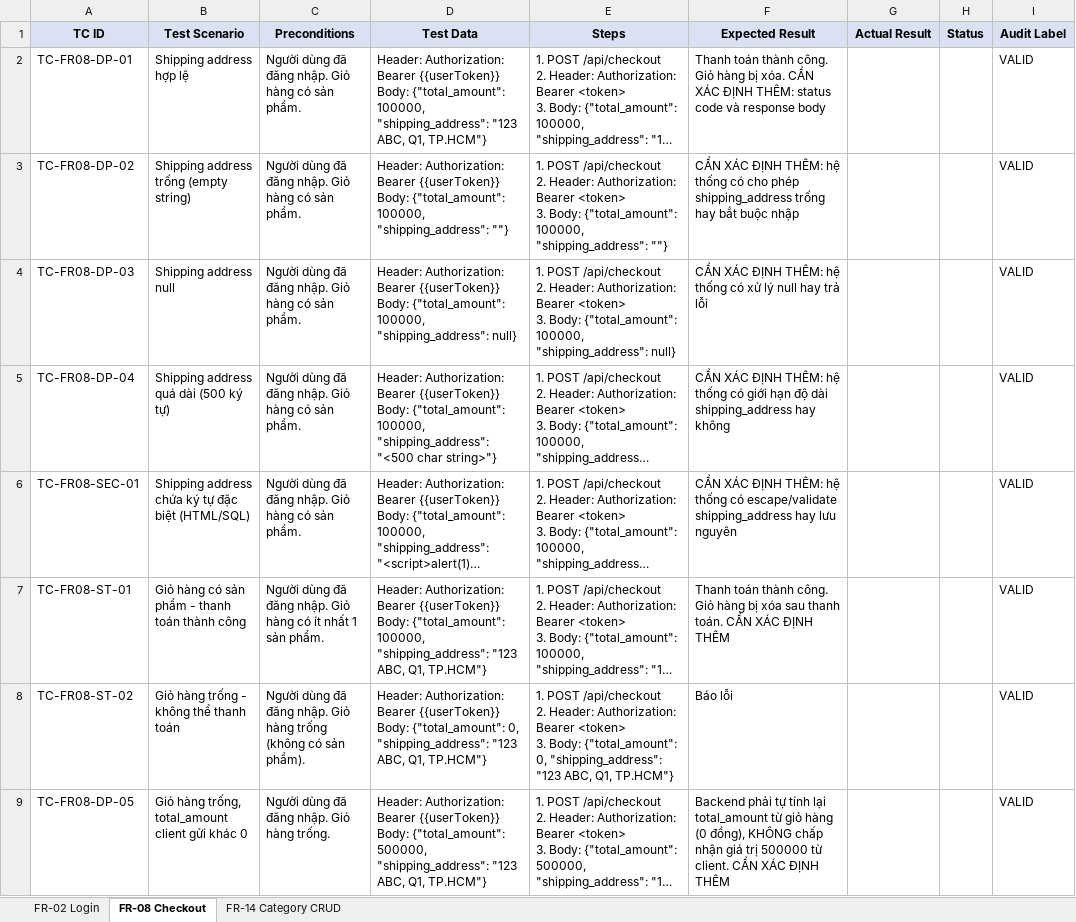
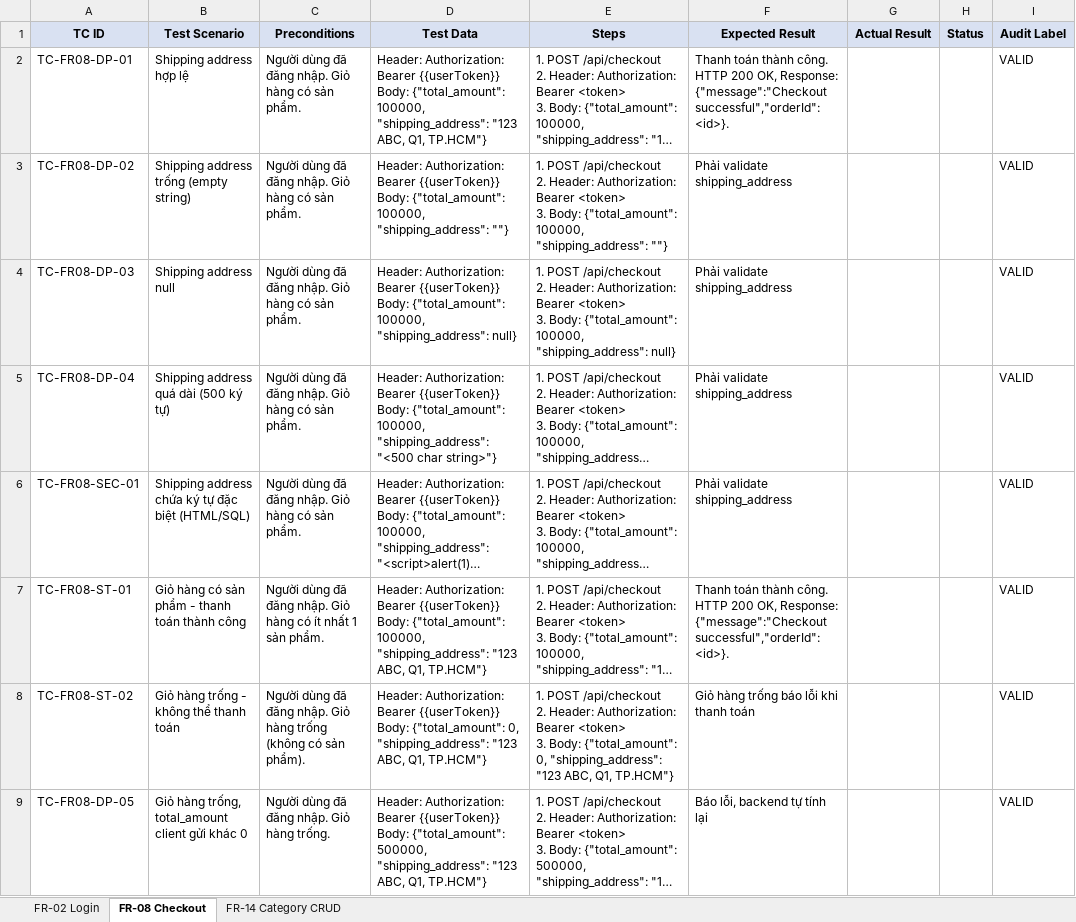
Before and after one commit to iamDicun/Group06_HW2_Testing, an Excel workbook: 23127031_HW06_AI_API_090/testcases_testsummary.xlsx, sheet FR-08 Checkout, drawn as a sheet; only a part is shown; long unchanged cells end in …; values as stored, in another font and other column widths than the file's, no borders; the diff covers the shown part only; the diff names each change by its address in the sheet, - before the commit and + after, or states it on an @@ line.

Commit message:
valid all test cases and add 5 extend cases for each FR

```diff
--- a/23127031_HW06_AI_API_090/testcases_testsummary.xlsx (sheet FR-08 Checkout)
+++ b/23127031_HW06_AI_API_090/testcases_testsummary.xlsx (sheet FR-08 Checkout)
-F2 (Expected Result): …thành công. Giỏ hàng bị xóa. CẦN XÁC ĐỊNH THÊM: status code và response body
+F2 (Expected Result): …thành công. HTTP 200 OK, Response: {"message":"Checkout successful","orderId":<id>}.
-F3 (Expected Result): CẦN XÁC ĐỊNH THÊM: hệ thống có cho phép shipping_address trống hay bắt buộc nhập
+F3 (Expected Result): Phải validate shipping_address
-F4 (Expected Result): CẦN XÁC ĐỊNH THÊM: hệ thống có xử lý null hay trả lỗi
+F4 (Expected Result): Phải validate shipping_address
-F5 (Expected Result): CẦN XÁC ĐỊNH THÊM: hệ thống có giới hạn độ dài shipping_address hay không
+F5 (Expected Result): Phải validate shipping_address
-F6 (Expected Result): CẦN XÁC ĐỊNH THÊM: hệ thống có escape/validate shipping_address hay lưu nguyên
+F6 (Expected Result): Phải validate shipping_address
-F7 (Expected Result): …thành công. Giỏ hàng bị xóa sau thanh toán. CẦN XÁC ĐỊNH THÊM
+F7 (Expected Result): …thành công. HTTP 200 OK, Response: {"message":"Checkout successful","orderId":<id>}.
-F8 (Expected Result): Báo lỗi
+F8 (Expected Result): Giỏ hàng trống báo lỗi khi thanh toán
-F9 (Expected Result): Backend phải tự tính lại total_amount từ giỏ hàng (0 đồng), KHÔNG chấp nhận giá trị 500000 từ client. CẦN XÁC ĐỊNH THÊM
+F9 (Expected Result): Báo lỗi, backend tự tính lại
```
Also changed, not shown: 62 edited cells elsewhere in this sheet, sheet FR-14 Category CRUD, sheet FR-02 Login.
